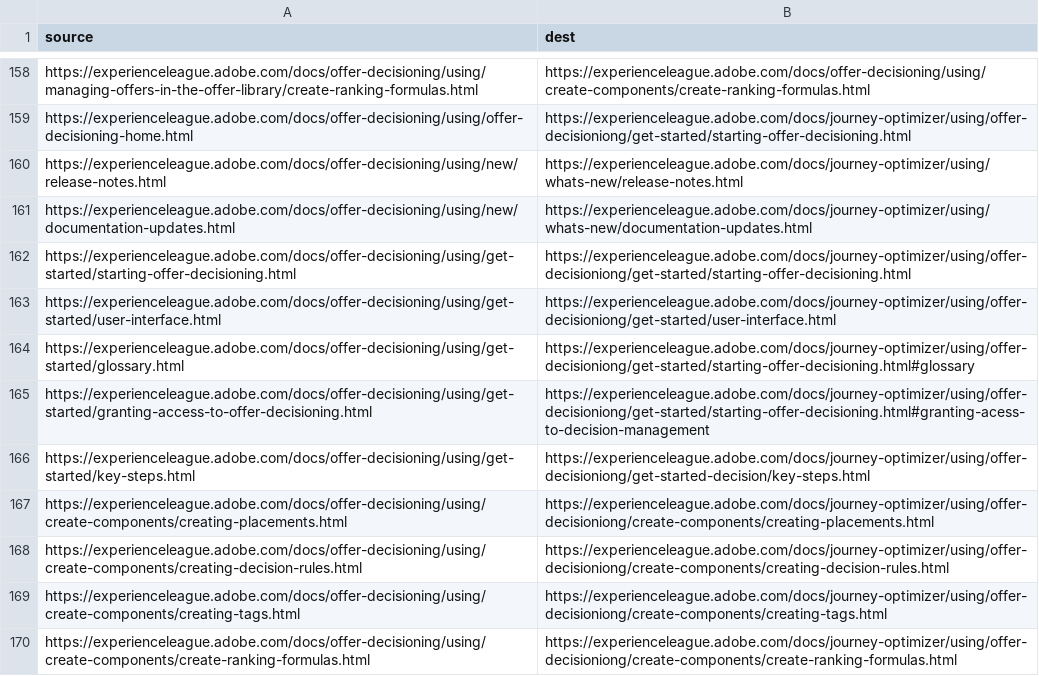
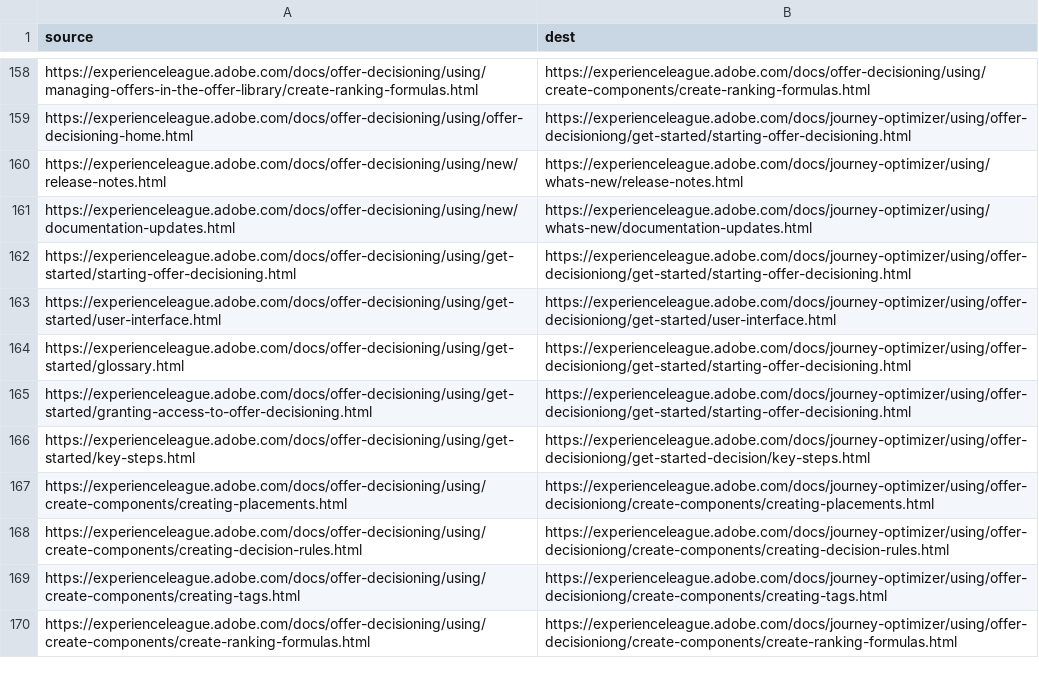
Before and after one commit to AdobeDocs/journey-optimizer.sv-SE, a CSV file: redirects.csv, drawn as a sheet; only a part is shown, gaps mark what is left out.

Commit message:
Synced non localizable files from repo .

```diff
--- a/redirects.csv
+++ b/redirects.csv
@@ -163,4 +163,4 @@ https://experienceleague.adobe.com/docs/offer-decisioning/using/get-started/star
 https://experienceleague.adobe.com/docs/offer-decisioning/using/get-started/user-interface.html,https://experienceleague.adobe.com/docs/journey-optimizer/using/offer-decisioniong/get-started/user-interface.html
-https://experienceleague.adobe.com/docs/offer-decisioning/using/get-started/glossary.html,https://experienceleague.adobe.com/docs/journey-optimizer/using/offer-decisioniong/get-started/starting-offer-decisioning.html#glossary
-https://experienceleague.adobe.com/docs/offer-decisioning/using/get-started/granting-access-to-offer-decisioning.html,https://experienceleague.adobe.com/docs/journey-optimizer/using/offer-decisioniong/get-started/starting-offer-decisioning.html#granting-acess-to-decision-management
+https://experienceleague.adobe.com/docs/offer-decisioning/using/get-started/glossary.html,https://experienceleague.adobe.com/docs/journey-optimizer/using/offer-decisioniong/get-started/starting-offer-decisioning.html
+https://experienceleague.adobe.com/docs/offer-decisioning/using/get-started/granting-access-to-offer-decisioning.html,https://experienceleague.adobe.com/docs/journey-optimizer/using/offer-decisioniong/get-started/starting-offer-decisioning.html
 https://experienceleague.adobe.com/docs/offer-decisioning/using/get-started/key-steps.html,https://experienceleague.adobe.com/docs/journey-optimizer/using/offer-decisioniong/get-started-decision/key-steps.html
```
